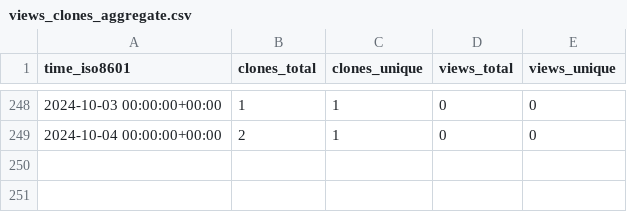
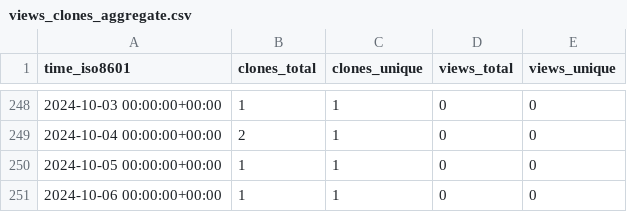
Before and after one commit to stablecaps/eyes3scribe, a CSV file: stablecaps/eyes3scribe/ghrs-data/views_clones_aggregate.csv, drawn as a sheet; only a part is shown, gaps mark what is left out; the diff names each change by its address in the sheet, - before the commit and + after, or states it on an @@ line.

```diff
--- a/stablecaps/eyes3scribe/ghrs-data/views_clones_aggregate.csv
+++ b/stablecaps/eyes3scribe/ghrs-data/views_clones_aggregate.csv
+row 250: 2024-10-05 00:00:00+00:00 | 1 | 1 | 0 | 0
+row 251: 2024-10-06 00:00:00+00:00 | 1 | 1 | 0 | 0
```
Also changed, not shown: 1 other file.
